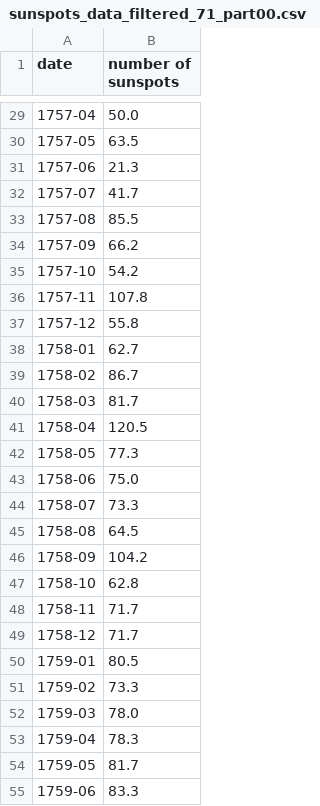
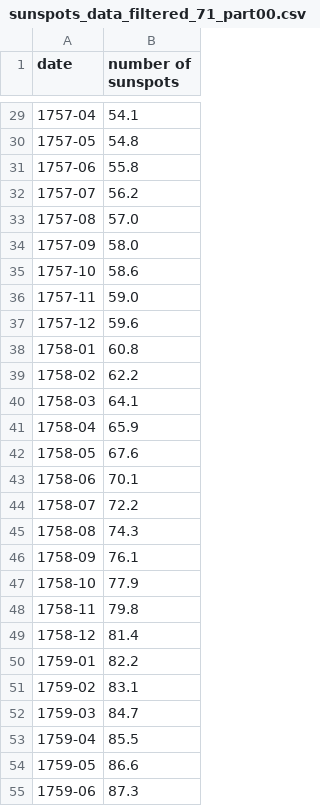
Before and after one commit to hiepnh14/ECE551, a CSV file: 043_eval1/.honor/step3_data/sunspots_data_filtered_71_part00.csv, drawn as a sheet; only a part is shown, gaps mark what is left out; the diff covers the shown part only.

```diff
--- a/043_eval1/.honor/step3_data/sunspots_data_filtered_71_part00.csv
+++ b/043_eval1/.honor/step3_data/sunspots_data_filtered_71_part00.csv
@@ -29,27 +29,27 @@ date,number of sunspots
-1757-04,50.0
-1757-05,63.5
-1757-06,21.3
-1757-07,41.7
-1757-08,85.5
-1757-09,66.2
-1757-10,54.2
-1757-11,107.8
-1757-12,55.8
-1758-01,62.7
-1758-02,86.7
-1758-03,81.7
-1758-04,120.5
-1758-05,77.3
-1758-06,75.0
-1758-07,73.3
-1758-08,64.5
-1758-09,104.2
-1758-10,62.8
-1758-11,71.7
-1758-12,71.7
-1759-01,80.5
-1759-02,73.3
-1759-03,78.0
-1759-04,78.3
-1759-05,81.7
-1759-06,83.3
+1757-04,54.1
+1757-05,54.8
+1757-06,55.8
+1757-07,56.2
+1757-08,57.0
+1757-09,58.0
+1757-10,58.6
+1757-11,59.0
+1757-12,59.6
+1758-01,60.8
+1758-02,62.2
+1758-03,64.1
+1758-04,65.9
+1758-05,67.6
+1758-06,70.1
+1758-07,72.2
+1758-08,74.3
+1758-09,76.1
+1758-10,77.9
+1758-11,79.8
+1758-12,81.4
+1759-01,82.2
+1759-02,83.1
+1759-03,84.7
+1759-04,85.5
+1759-05,86.6
+1759-06,87.3
```
Also changed, not shown: 92 edited cells elsewhere in this file, 043_eval1/.honor/step3_data/sunspots_data_filtered_71_part02.csv, 043_eval1/.honor/step3_data/sunspots_data_filtered_71_part04.csv, 7 other files.
